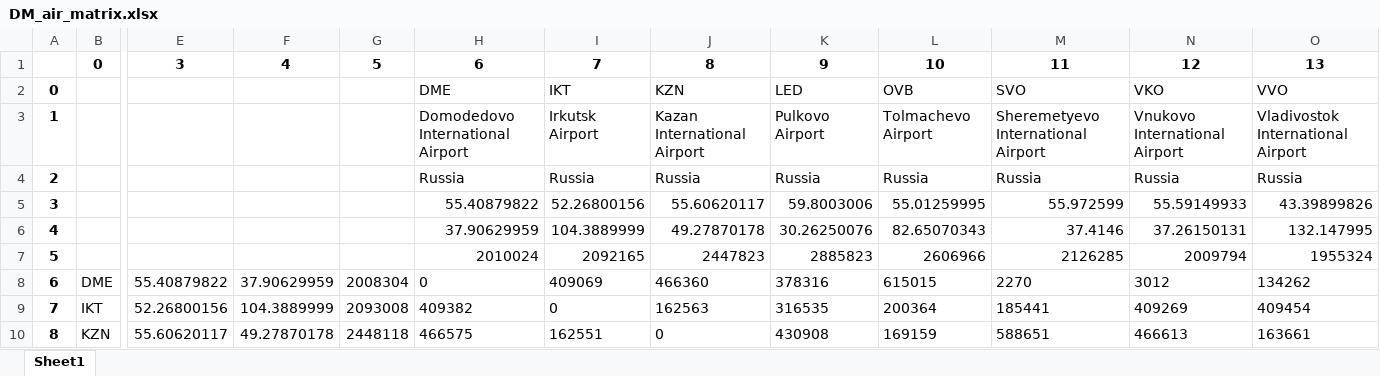
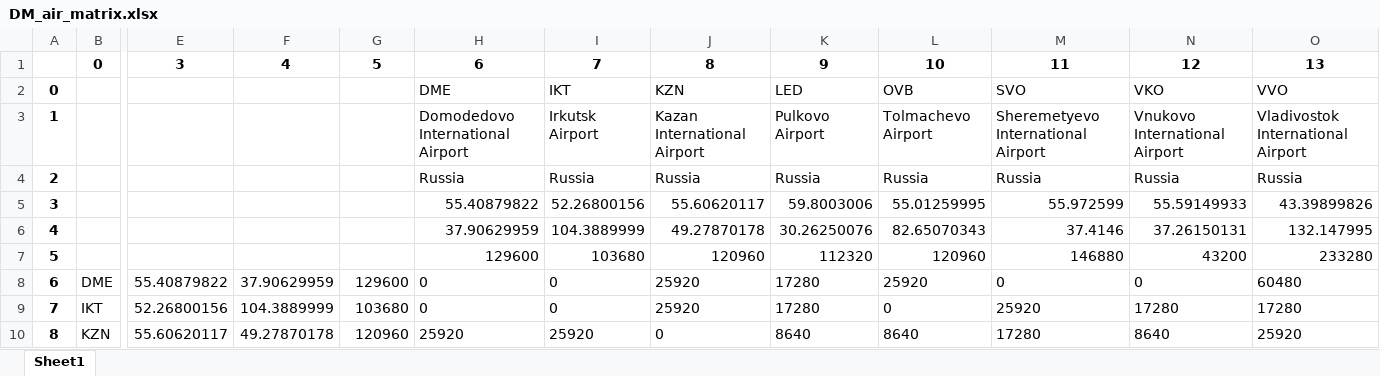
Before and after one commit to OrwellLi/TNDP_Russia, an Excel workbook: DM_air_matrix.xlsx, sheet Sheet1, drawn as a sheet; only a part is shown, gaps mark what is left out; values as stored, in another font and other column widths than the file's, no borders; the diff covers the shown part only; the diff names each change by its address in the sheet, - before the commit and + after, or states it on an @@ line.

```diff
--- a/DM_air_matrix.xlsx (sheet Sheet1)
+++ b/DM_air_matrix.xlsx (sheet Sheet1)
-H7: 2010024
+H7: 129600
-I7: 2092165
+I7: 103680
-J7: 2447823
+J7: 120960
-K7: 2885823
+K7: 112320
-L7: 2606966
+L7: 120960
-M7: 2126285
+M7: 146880
-N7: 2009794
+N7: 43200
-O7: 1955324
+O7: 233280
-G8: 2008304
+G8: 129600
-I8: 409069
+I8: 0
-J8: 466360
+J8: 25920
-K8: 378316
+K8: 17280
-L8: 615015
+L8: 25920
-M8: 2270
+M8: 0
-N8: 3012
+N8: 0
-O8: 134262
+O8: 60480
-G9: 2093008
+G9: 103680
-H9: 409382
+H9: 0
-J9: 162563
+J9: 25920
-K9: 316535
+K9: 17280
-L9: 200364
+L9: 0
-M9: 185441
+M9: 25920
-N9: 409269
+N9: 17280
-O9: 409454
+O9: 17280
-G10: 2448118
+G10: 120960
-H10: 466575
+H10: 25920
-I10: 162551
+I10: 25920
-K10: 430908
+K10: 8640
-L10: 169159
+L10: 8640
-M10: 588651
+M10: 17280
-N10: 466613
+N10: 8640
-O10: 163661
+O10: 25920
```
Also changed, not shown: 40 edited cells elsewhere in this sheet, Airport_data.xlsx, Airport_data_frequency.xlsx, 18 other files.
